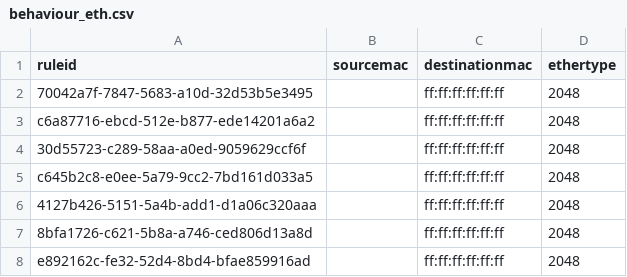
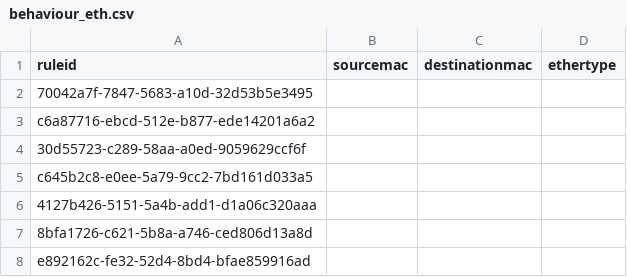
Before and after one commit to TechWorksHub/ManySecured-D3DB, a CSV file: behaviour_eth.csv, drawn as a sheet.

```diff
--- a/behaviour_eth.csv
+++ b/behaviour_eth.csv
@@ -1,8 +1,8 @@
 "ruleid","sourcemac","destinationmac","ethertype"
-"70042a7f-7847-5683-a10d-32d53b5e3495","","ff:ff:ff:ff:ff:ff","2048"
-"c6a87716-ebcd-512e-b877-ede14201a6a2","","ff:ff:ff:ff:ff:ff","2048"
-"30d55723-c289-58aa-a0ed-9059629ccf6f","","ff:ff:ff:ff:ff:ff","2048"
-"c645b2c8-e0ee-5a79-9cc2-7bd161d033a5","","ff:ff:ff:ff:ff:ff","2048"
-"4127b426-5151-5a4b-add1-d1a06c320aaa","","ff:ff:ff:ff:ff:ff","2048"
-"8bfa1726-c621-5b8a-a746-ced806d13a8d","","ff:ff:ff:ff:ff:ff","2048"
-"e892162c-fe32-52d4-8bd4-bfae859916ad","","ff:ff:ff:ff:ff:ff","2048"
+"70042a7f-7847-5683-a10d-32d53b5e3495","","",""
+"c6a87716-ebcd-512e-b877-ede14201a6a2","","",""
+"30d55723-c289-58aa-a0ed-9059629ccf6f","","",""
+"c645b2c8-e0ee-5a79-9cc2-7bd161d033a5","","",""
+"4127b426-5151-5a4b-add1-d1a06c320aaa","","",""
+"8bfa1726-c621-5b8a-a746-ced806d13a8d","","",""
+"e892162c-fe32-52d4-8bd4-bfae859916ad","","",""
```
Also changed, not shown: behaviour_udp.csv, 2 other files.
